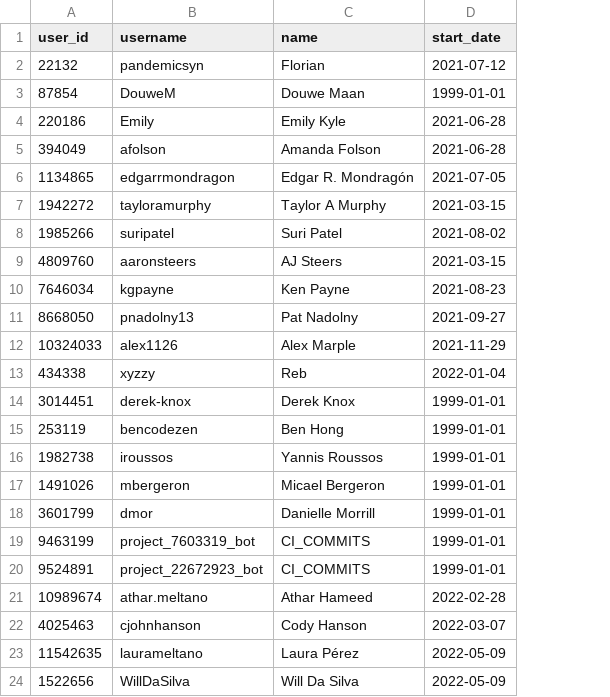
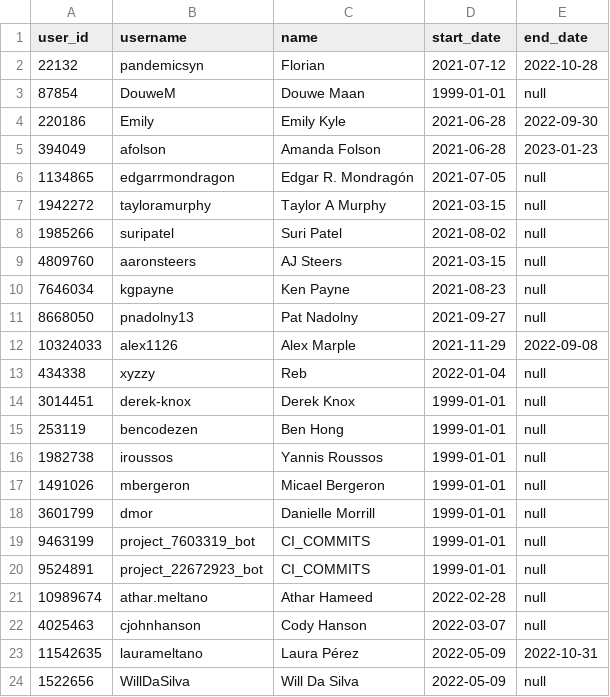
Before and after one commit to meltano/squared, a CSV file: data/transform/data/team_gitlab_ids.csv, drawn as a sheet; the diff names each change by its address in the sheet, - before the commit and + after, or states it on an @@ line.

Commit message:
update team usernames and ids

```diff
--- a/data/transform/data/team_gitlab_ids.csv
+++ b/data/transform/data/team_gitlab_ids.csv
+column E (end_date), rows 2-24: 2022-10-28 | null | 2022-09-30 | 2023-01-23 | null | null | null | null | null | null | 2022-09-08 | null | null | null | null | null | null | null | null | null | null | 2022-10-31 | null
```
Also changed, not shown: data/transform/data/team_github_ids.csv.
